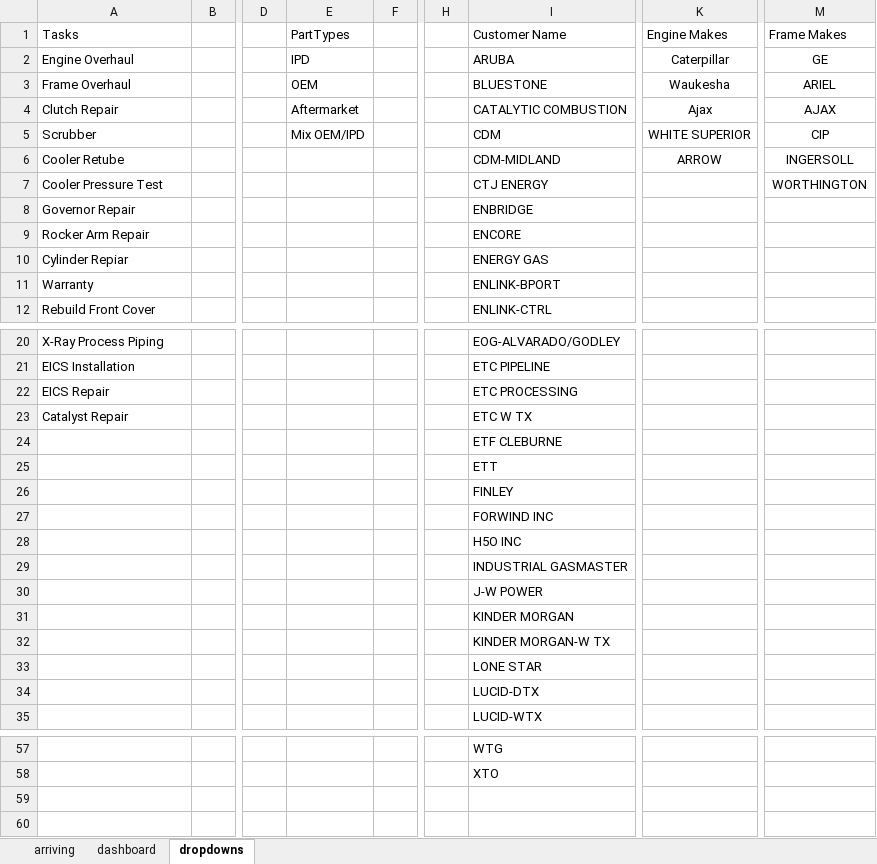
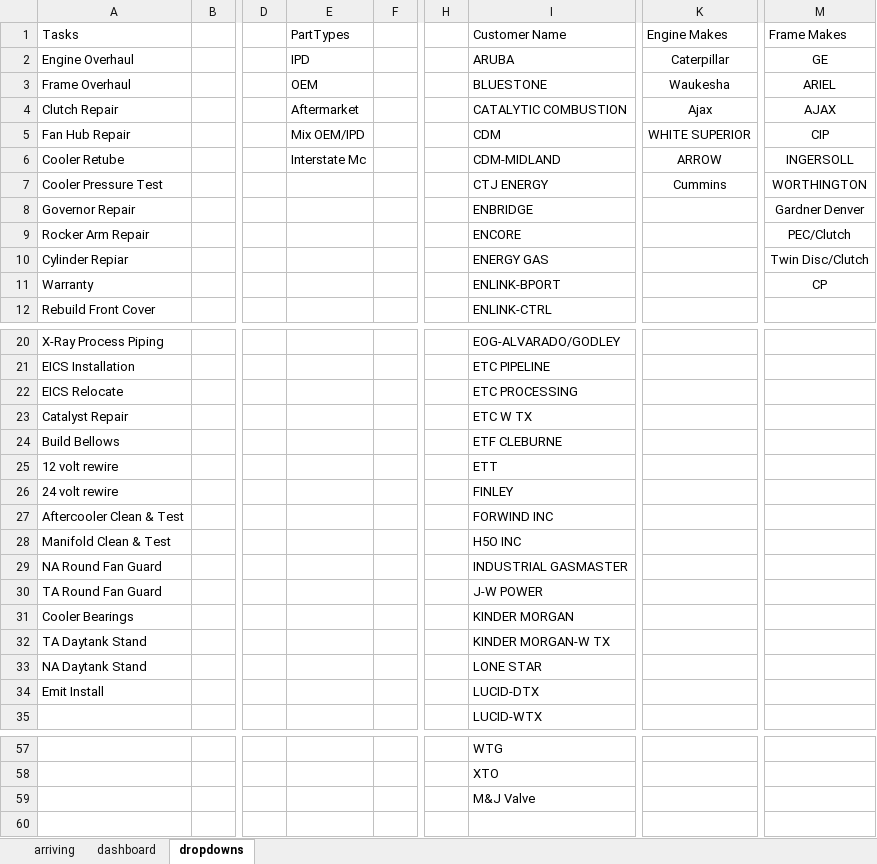
Before and after one commit to Chris-Barnard/encore-excel, an Excel workbook: Dashboard/Encore Job Board.xlsm, sheet dropdowns, drawn as a sheet; only a part is shown, gaps mark what is left out; values as stored, in another font and other column widths than the file's, no borders; table styles not drawn; the diff names each change by its address in the sheet, - before the commit and + after, or states it on an @@ line.

```diff
--- a/Dashboard/Encore Job Board.xlsm (sheet dropdowns)
+++ b/Dashboard/Encore Job Board.xlsm (sheet dropdowns)
-A5 (Tasks): Scrubber
+A5 (Tasks): Fan Hub Repair
-E6 (PartTypes): (empty)
+E6 (PartTypes): Interstate Mc
-K7 (Engine Makes): (empty)
+K7 (Engine Makes): Cummins
-M8 (Frame Makes): (empty)
+M8 (Frame Makes): Gardner Denver
-M9 (Frame Makes): (empty)
+M9 (Frame Makes): PEC/Clutch
-M10 (Frame Makes): (empty)
+M10 (Frame Makes): Twin Disc/Clutch
-M11 (Frame Makes): (empty)
+M11 (Frame Makes): CP
-A22 (Tasks): EICS Repair
+A22 (Tasks): EICS Relocate
-A24 (Tasks): (empty)
+A24 (Tasks): Build Bellows
-A25 (Tasks): (empty)
+A25 (Tasks): 12 volt rewire
-A26 (Tasks): (empty)
+A26 (Tasks): 24 volt rewire
-A27 (Tasks): (empty)
+A27 (Tasks): Aftercooler Clean & Test
-A28 (Tasks): (empty)
+A28 (Tasks): Manifold Clean & Test
-A29 (Tasks): (empty)
+A29 (Tasks): NA Round Fan Guard
-A30 (Tasks): (empty)
+A30 (Tasks): TA Round Fan Guard
-A31 (Tasks): (empty)
+A31 (Tasks): Cooler Bearings
-A32 (Tasks): (empty)
+A32 (Tasks): TA Daytank Stand
-A33 (Tasks): (empty)
+A33 (Tasks): NA Daytank Stand
-A34 (Tasks): (empty)
+A34 (Tasks): Emit Install
-I59 (Customer Name): (empty)
+I59 (Customer Name): M&J Valve
```
Also changed, not shown: sheet dashboard, formulas that keep their value, charts or pictures, 2 other files.
